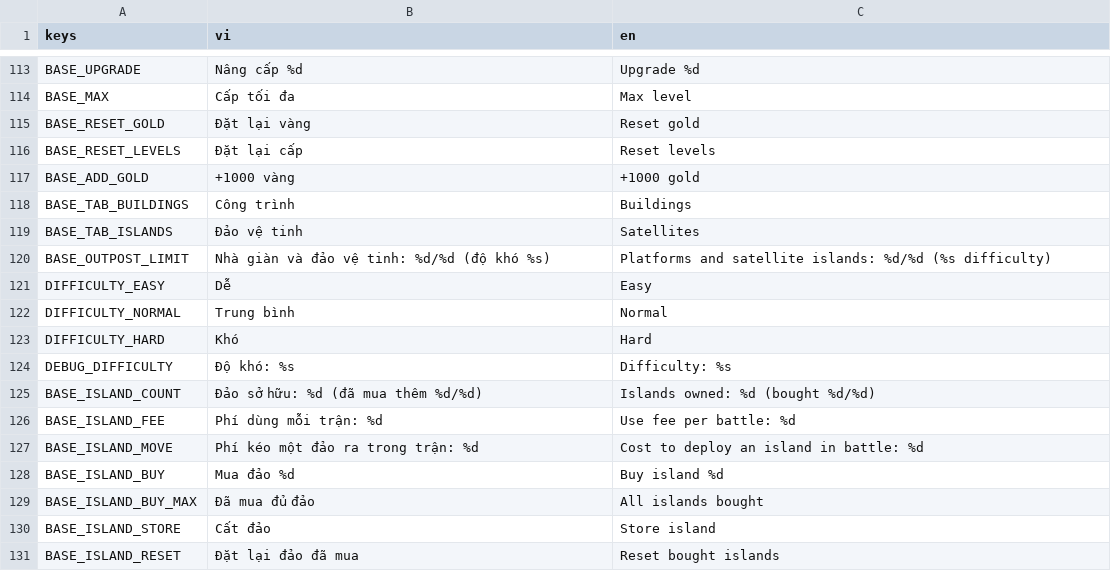
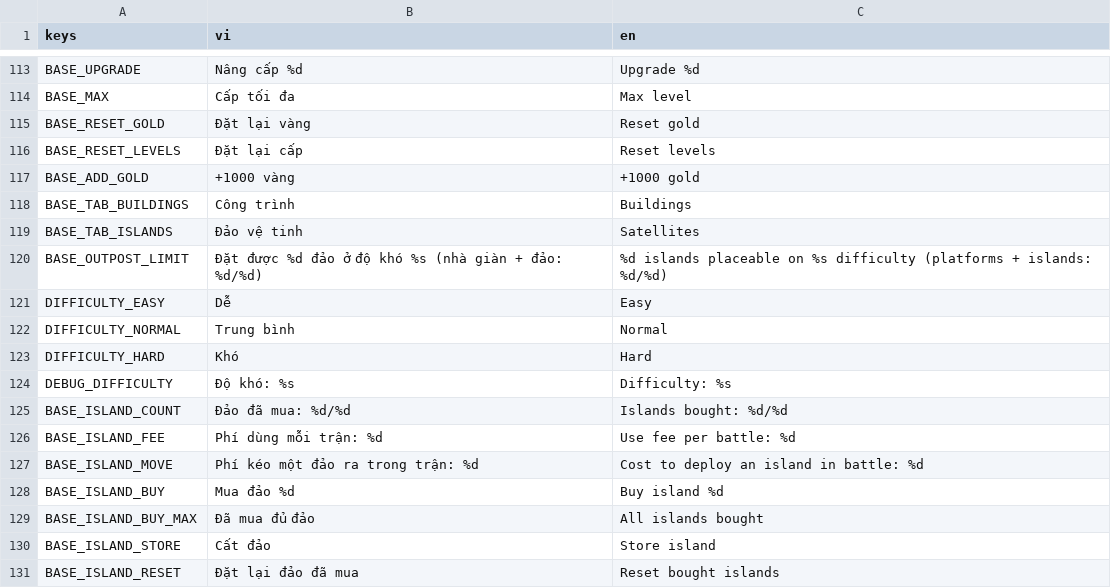
Before and after one commit to tinydustrystudio-hub/Hai-trinh, a CSV file: assets/translations/strings.csv, drawn as a sheet; only a part is shown, gaps mark what is left out.

```diff
--- a/assets/translations/strings.csv
+++ b/assets/translations/strings.csv
@@ -129,3 +129,3 @@ BASE_TAB_BUILDINGS,Công trình,Buildings
 BASE_TAB_ISLANDS,Đảo vệ tinh,Satellites
-BASE_OUTPOST_LIMIT,"Nhà giàn và đảo vệ tinh: %d/%d (độ khó %s)","Platforms and satellite islands: %d/%d (%s difficulty)"
+BASE_OUTPOST_LIMIT,"Đặt được %d đảo ở độ khó %s (nhà giàn + đảo: %d/%d)","%d islands placeable on %s difficulty (platforms + islands: %d/%d)"
 DIFFICULTY_EASY,Dễ,Easy
@@ -134,3 +134,3 @@ DIFFICULTY_HARD,Khó,Hard
 DEBUG_DIFFICULTY,Độ khó: %s,Difficulty: %s
-BASE_ISLAND_COUNT,Đảo sở hữu: %d (đã mua thêm %d/%d),Islands owned: %d (bought %d/%d)
+BASE_ISLAND_COUNT,Đảo đã mua: %d/%d,Islands bought: %d/%d
 BASE_ISLAND_FEE,Phí dùng mỗi trận: %d,Use fee per battle: %d
```
Also changed, not shown: 6 other files.
